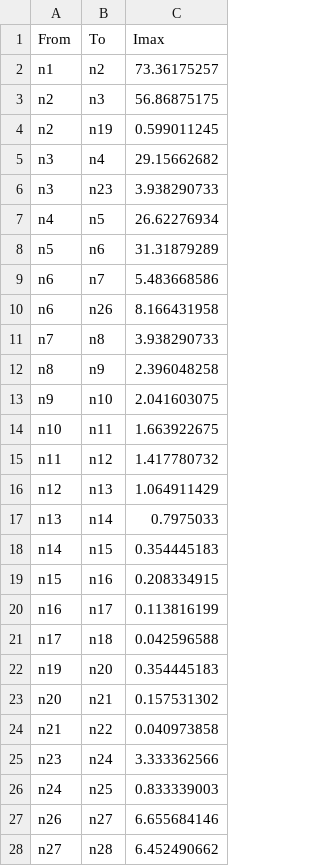
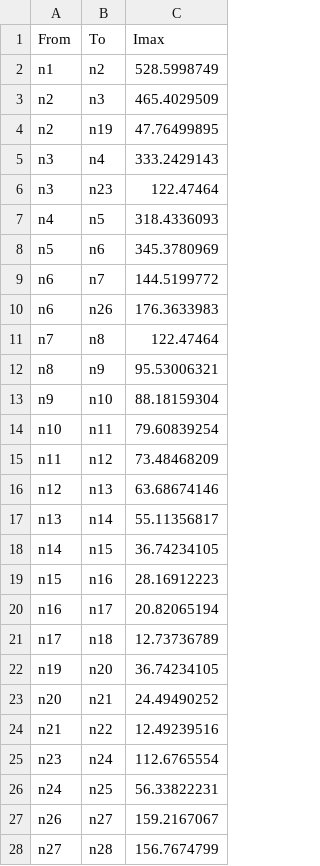
Before and after one commit to mkcyoung/power-trans-network, a CSV file: data/PowerSystem_csvs/maxLineCurrent1.csv, drawn as a sheet; only a part is shown; the diff covers the shown part only.

Commit message:
added updated maxline current data

```diff
--- a/data/PowerSystem_csvs/maxLineCurrent1.csv
+++ b/data/PowerSystem_csvs/maxLineCurrent1.csv
@@ -1,28 +1,28 @@
 From,To,Imax
-n1,n2,73.36175257
-n2,n3,56.86875175
-n2,n19,0.599011245
-n3,n4,29.15662682
-n3,n23,3.938290733
-n4,n5,26.62276934
-n5,n6,31.31879289
-n6,n7,5.483668586
-n6,n26,8.166431958
-n7,n8,3.938290733
-n8,n9,2.396048258
-n9,n10,2.041603075
-n10,n11,1.663922675
-n11,n12,1.417780732
-n12,n13,1.064911429
-n13,n14,0.7975033
-n14,n15,0.354445183
-n15,n16,0.208334915
-n16,n17,0.113816199
-n17,n18,0.042596588
-n19,n20,0.354445183
-n20,n21,0.157531302
-n21,n22,0.040973858
-n23,n24,3.333362566
-n24,n25,0.833339003
-n26,n27,6.655684146
-n27,n28,6.452490662
+n1,n2,528.5998749
+n2,n3,465.4029509
+n2,n19,47.76499895
+n3,n4,333.2429143
+n3,n23,122.47464
+n4,n5,318.4336093
+n5,n6,345.3780969
+n6,n7,144.5199772
+n6,n26,176.3633983
+n7,n8,122.47464
+n8,n9,95.53006321
+n9,n10,88.18159304
+n10,n11,79.60839254
+n11,n12,73.48468209
+n12,n13,63.68674146
+n13,n14,55.11356817
+n14,n15,36.74234105
+n15,n16,28.16912223
+n16,n17,20.82065194
+n17,n18,12.73736789
+n19,n20,36.74234105
+n20,n21,24.49490252
+n21,n22,12.49239516
+n23,n24,112.6765554
+n24,n25,56.33822231
+n26,n27,159.2167067
+n27,n28,156.7674799
```
Also changed, not shown: 5 edited cells elsewhere in this file.
